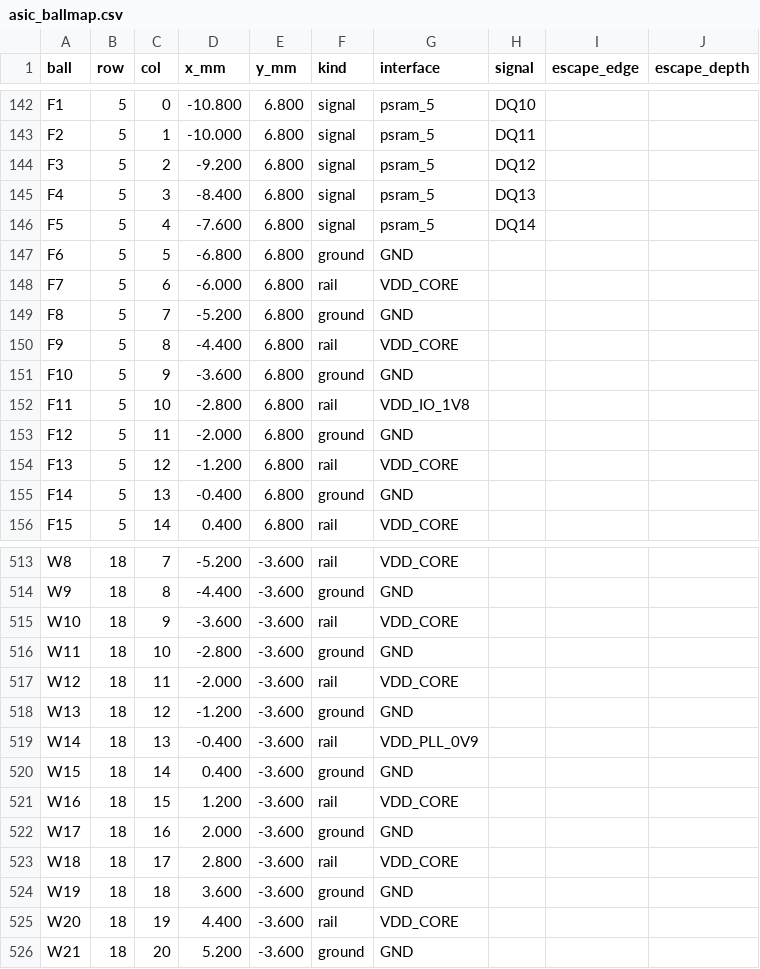
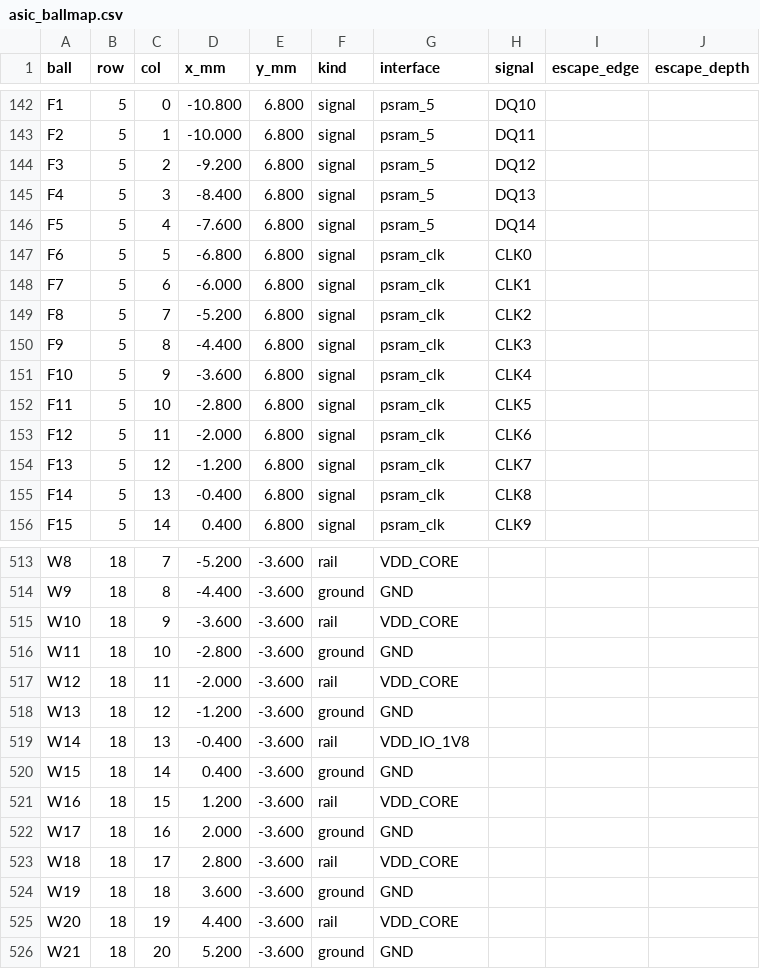
Before and after one commit to rustydc/asic, a CSV file: hw/pinout_psram/asic_ballmap.csv, drawn as a sheet; only a part is shown, gaps mark what is left out; the diff covers the shown part only.

```diff
--- a/hw/pinout_psram/asic_ballmap.csv
+++ b/hw/pinout_psram/asic_ballmap.csv
@@ -146,11 +146,11 @@ F4,5,3,-8.400,6.800,signal,psram_5,DQ13,,
 F5,5,4,-7.600,6.800,signal,psram_5,DQ14,,
-F6,5,5,-6.800,6.800,ground,GND,,,
-F7,5,6,-6.000,6.800,rail,VDD_CORE,,,
-F8,5,7,-5.200,6.800,ground,GND,,,
-F9,5,8,-4.400,6.800,rail,VDD_CORE,,,
-F10,5,9,-3.600,6.800,ground,GND,,,
-F11,5,10,-2.800,6.800,rail,VDD_IO_1V8,,,
-F12,5,11,-2.000,6.800,ground,GND,,,
-F13,5,12,-1.200,6.800,rail,VDD_CORE,,,
-F14,5,13,-0.400,6.800,ground,GND,,,
-F15,5,14,0.400,6.800,rail,VDD_CORE,,,
+F6,5,5,-6.800,6.800,signal,psram_clk,CLK0,,
+F7,5,6,-6.000,6.800,signal,psram_clk,CLK1,,
+F8,5,7,-5.200,6.800,signal,psram_clk,CLK2,,
+F9,5,8,-4.400,6.800,signal,psram_clk,CLK3,,
+F10,5,9,-3.600,6.800,signal,psram_clk,CLK4,,
+F11,5,10,-2.800,6.800,signal,psram_clk,CLK5,,
+F12,5,11,-2.000,6.800,signal,psram_clk,CLK6,,
+F13,5,12,-1.200,6.800,signal,psram_clk,CLK7,,
+F14,5,13,-0.400,6.800,signal,psram_clk,CLK8,,
+F15,5,14,0.400,6.800,signal,psram_clk,CLK9,,
@@ -518,3 +518,3 @@ W12,18,11,-2.000,-3.600,rail,VDD_CORE,,,
 W13,18,12,-1.200,-3.600,ground,GND,,,
-W14,18,13,-0.400,-3.600,rail,VDD_PLL_0V9,,,
+W14,18,13,-0.400,-3.600,rail,VDD_IO_1V8,,,
 W15,18,14,0.400,-3.600,ground,GND,,,
```
Also changed, not shown: 73 edited cells elsewhere in this file, 20 other files.
